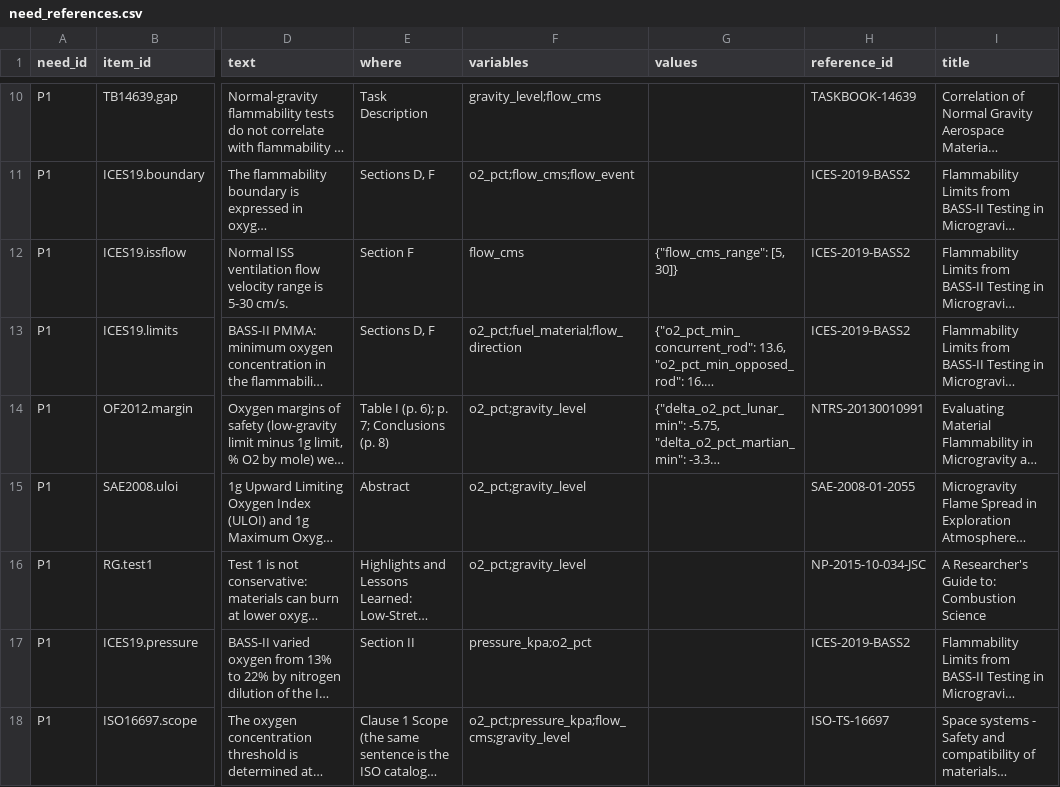
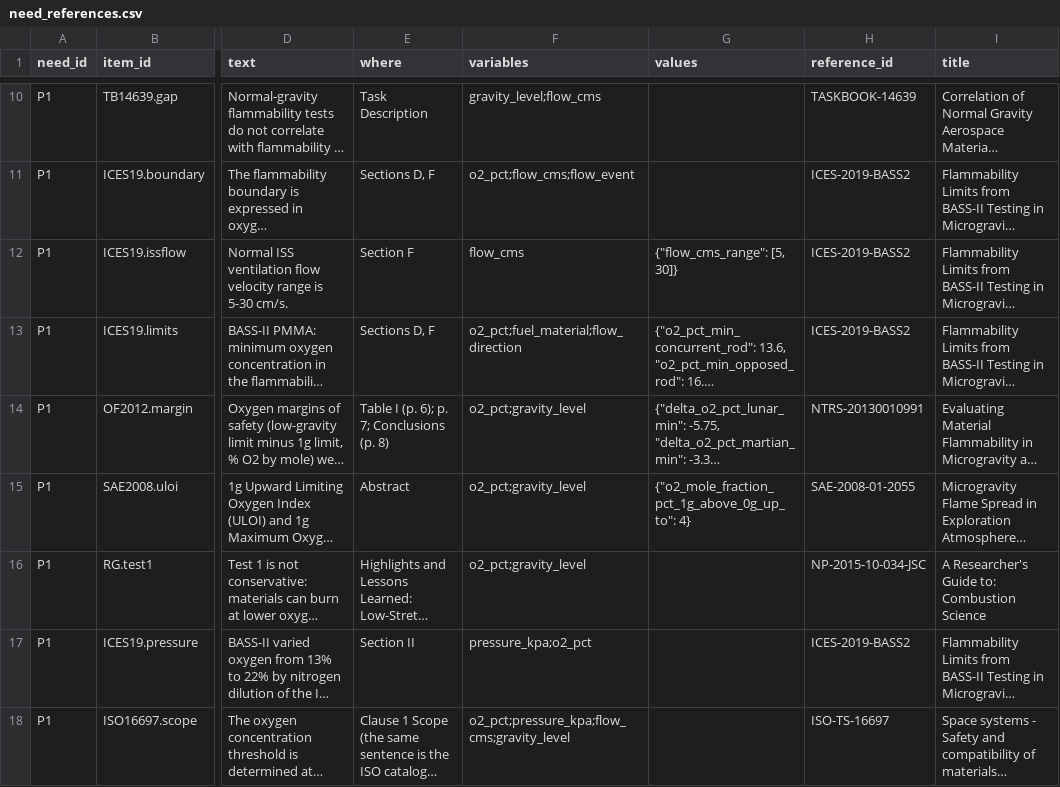
Before and after one commit to choidol0208/NASA_RAPID, a CSV file: data/pipeline/need_references.csv, drawn as a sheet; only a part is shown, gaps mark what is left out; long unchanged cells end in …; the diff names each change by its address in the sheet, - before the commit and + after, or states it on an @@ line.

```diff
--- a/data/pipeline/need_references.csv
+++ b/data/pipeline/need_references.csv
-G15 (values): (empty)
+G15 (values): {"o2_mole_fraction_pct_1g_above_0g_up_to": 4}
```
Also changed, not shown: 45 other files.
